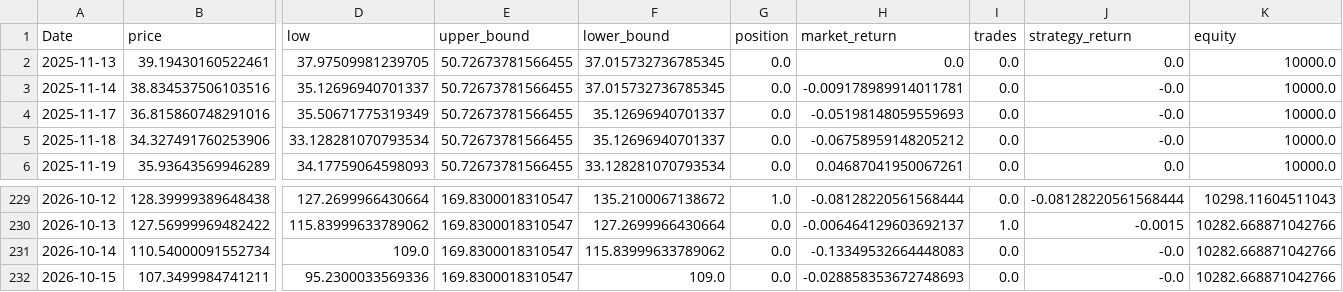
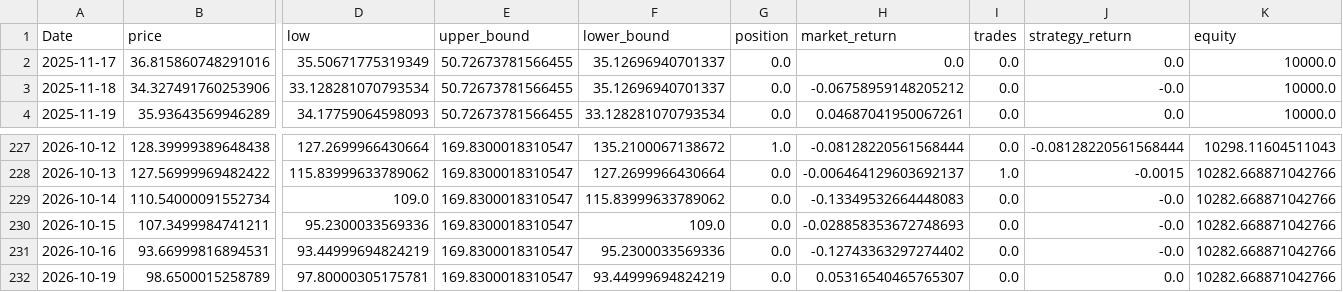
Before and after one commit to xyou860918-create/quant-backtest, a CSV file: paper_trading/logs/paper_trading/equity_SOXL.csv, drawn as a sheet; only a part is shown, gaps mark what is left out; removed rows and columns are numbered as before the commit, all else as after; rows hold the shown columns only; the diff names each change by its address in the sheet, - before the commit and + after, or states it on an @@ line.

```diff
--- a/paper_trading/logs/paper_trading/equity_SOXL.csv
+++ b/paper_trading/logs/paper_trading/equity_SOXL.csv
-row 2: 2025-11-13 | 39.19430160522461 | 37.97509981239705 | 50.72673781566455 | 37.015732736785345 | 0.0 | 0.0 | 0.0 | 0.0 | 10000.0
-row 3: 2025-11-14 | 38.834537506103516 | 35.12696940701337 | 50.72673781566455 | 37.015732736785345 | 0.0 | -0.009178989914011781 | 0.0 | -0.0 | 10000.0
-H2 (market_return): -0.05198148059559693
+H2 (market_return): 0.0
-J2 (strategy_return): -0.0
+J2 (strategy_return): 0.0
+row 231: 2026-10-16 | 93.66999816894531 | 93.44999694824219 | 169.8300018310547 | 95.2300033569336 | 0.0 | -0.12743363297274402 | 0.0 | -0.0 | 10282.668871042766
+row 232: 2026-10-19 | 98.6500015258789 | 97.80000305175781 | 169.8300018310547 | 93.44999694824219 | 0.0 | 0.05316540465765307 | 0.0 | 0.0 | 10282.668871042766
```
Also changed, not shown: paper_trading/logs/paper_trading/equity_TQQQ.csv, paper_trading/logs/paper_trading/equity_TSLL.csv.
